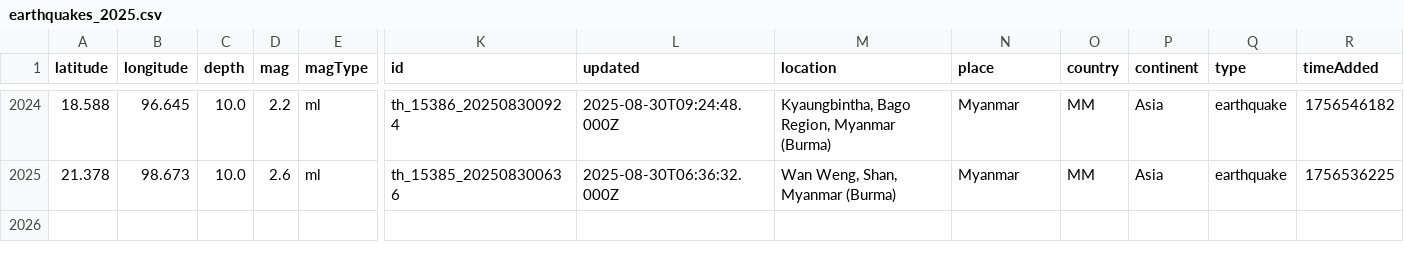
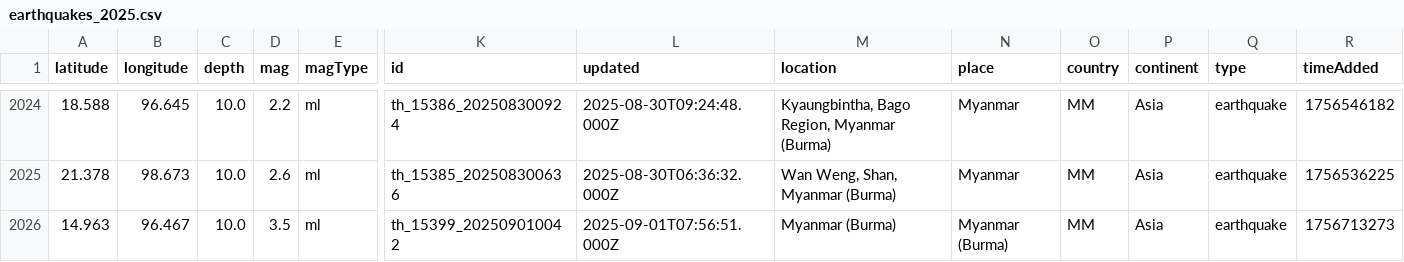
Before and after one commit to akzedevops/mmeqopendata, a CSV file: quake_exports/csv/yearly/earthquakes_2025.csv, drawn as a sheet; only a part is shown, gaps mark what is left out; rows hold the shown columns only; the diff names each change by its address in the sheet, - before the commit and + after, or states it on an @@ line.

```diff
--- a/quake_exports/csv/yearly/earthquakes_2025.csv
+++ b/quake_exports/csv/yearly/earthquakes_2025.csv
+row 2026: 14.963 | 96.467 | 10.0 | 3.5 | ml | th_15399_202509010042 | 2025-09-01T07:56:51.000Z | Myanmar (Burma) | Myanmar (Burma) | MM | Asia | earthquake | 1756713273
```
Also changed, not shown: 5 other files.
